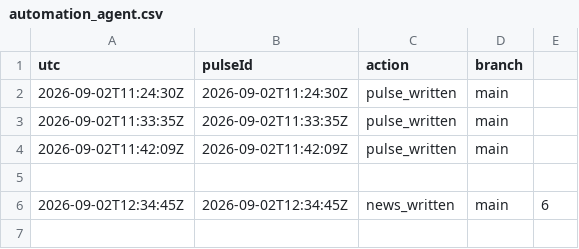
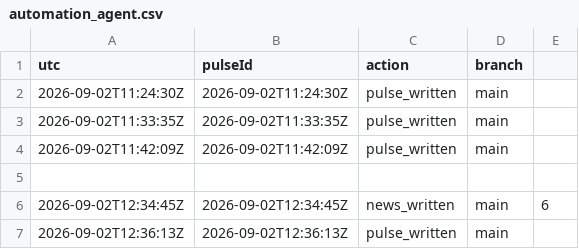
Before and after one commit to KNB1080p/Greed_V3_Ops, a CSV file: ops/logs/automation_agent.csv, drawn as a sheet.

```diff
--- a/ops/logs/automation_agent.csv
+++ b/ops/logs/automation_agent.csv
@@ -6 +6,2 @@ utc,pulseId,action,branch
 2026-09-02T12:34:45Z,2026-09-02T12:34:45Z,news_written,main,6
+2026-09-02T12:36:13Z,2026-09-02T12:36:13Z,pulse_written,main
```
Also changed, not shown: 1 other file.
